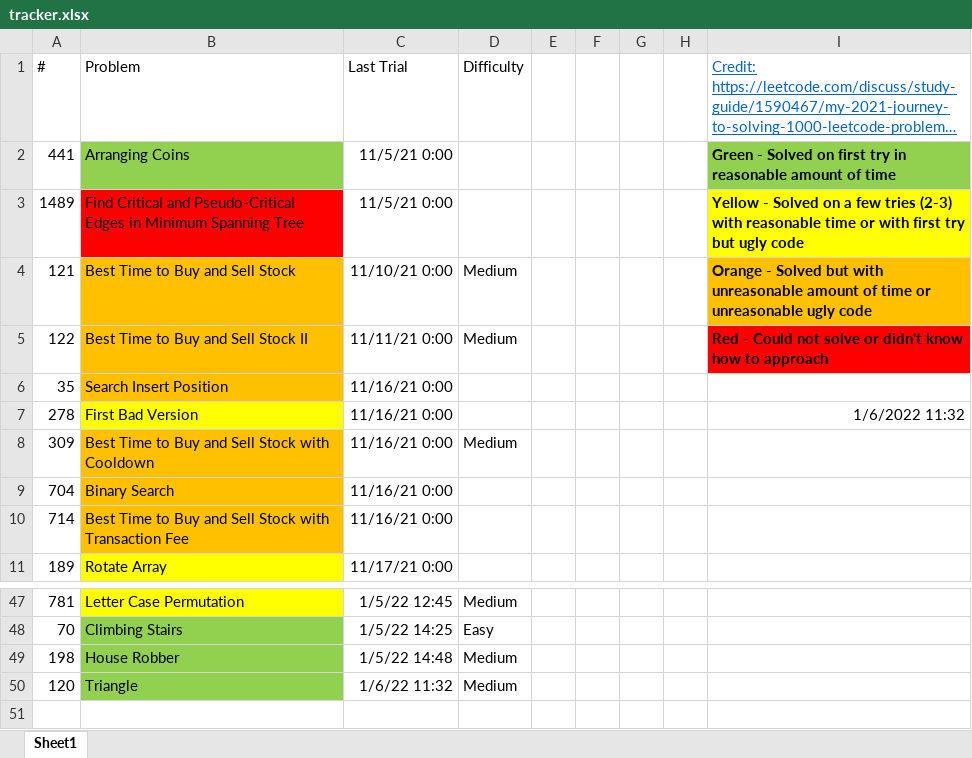
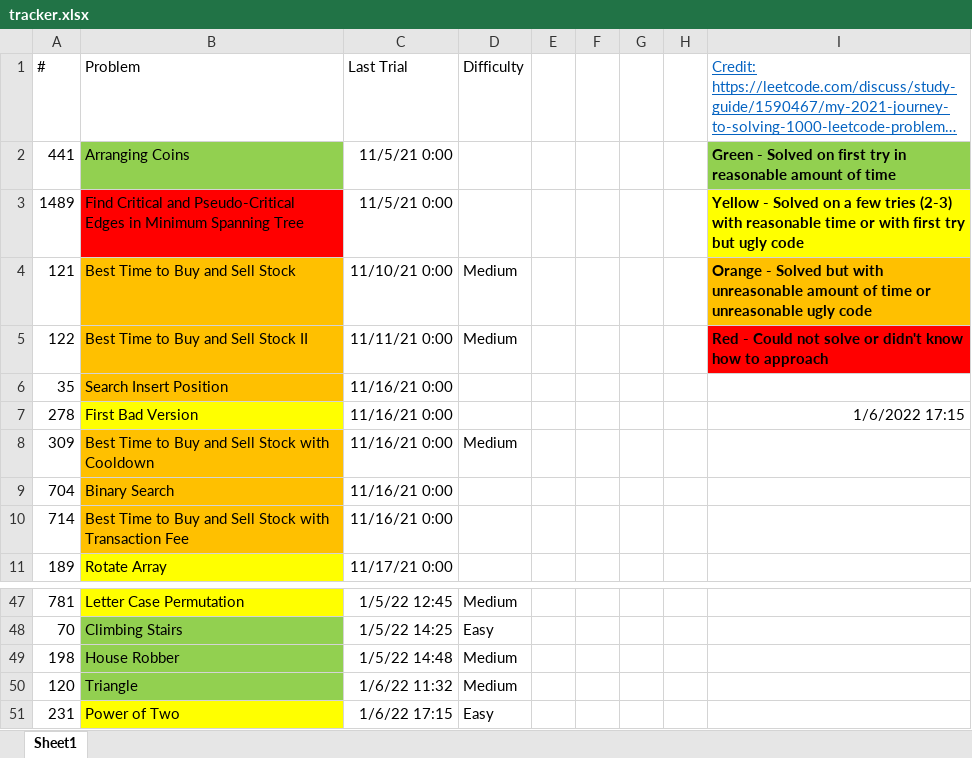
Before and after one commit to tinutmap/leetcode.com, an Excel workbook: tracker.xlsx, sheet Sheet1, drawn as a sheet; only a part is shown, gaps mark what is left out; long unchanged cells end in …; values as stored, in another font and other column widths than the file's, no borders; conditional formats not drawn; the diff names each change by its address in the sheet, - before the commit and + after, or states it on an @@ line.

```diff
--- a/tracker.xlsx (sheet Sheet1)
+++ b/tracker.xlsx (sheet Sheet1)
-I7: 1/6/2022 11:32
+I7: 1/6/2022 17:15
+row 51: 231 | Power of Two | 1/6/22 17:15 | Easy
```
Also changed, not shown: 3 other files.
